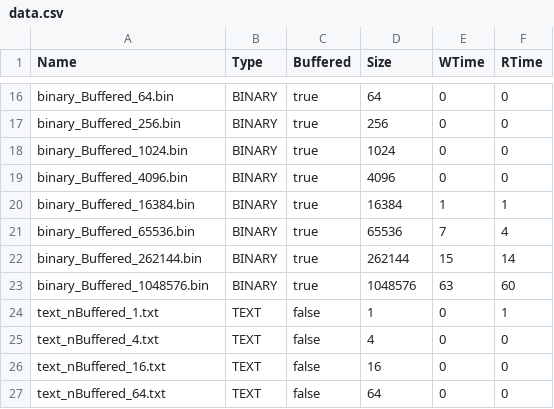
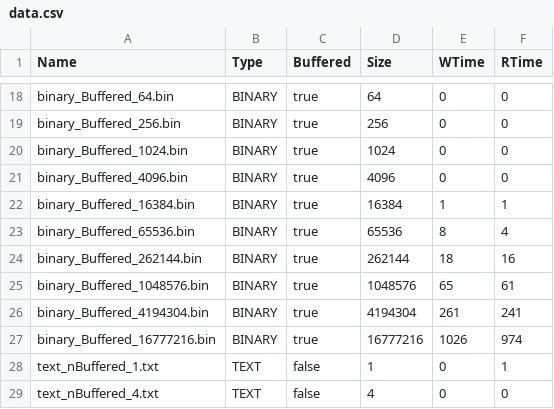
Before and after one commit to AlexandreIorio/DAI-java-ios, a CSV file: data.csv, drawn as a sheet; only a part is shown, gaps mark what is left out; the shorter side is filled out with more unchanged rows; the diff covers the shown part only.

```diff
--- a/data.csv
+++ b/data.csv
@@ -20,5 +22,7 @@ binary_Buffered_4096.bin;BINARY;true;4096;0;0
 binary_Buffered_16384.bin;BINARY;true;16384;1;1
-binary_Buffered_65536.bin;BINARY;true;65536;7;4
-binary_Buffered_262144.bin;BINARY;true;262144;15;14
-binary_Buffered_1048576.bin;BINARY;true;1048576;63;60
+binary_Buffered_65536.bin;BINARY;true;65536;8;4
+binary_Buffered_262144.bin;BINARY;true;262144;18;16
+binary_Buffered_1048576.bin;BINARY;true;1048576;65;61
+binary_Buffered_4194304.bin;BINARY;true;4194304;261;241
+binary_Buffered_16777216.bin;BINARY;true;16777216;1026;974
 text_nBuffered_1.txt;TEXT;false;1;0;1
```
Also changed, not shown: 6 added rows and 25 edited cells elsewhere in this file, 8 other files.
